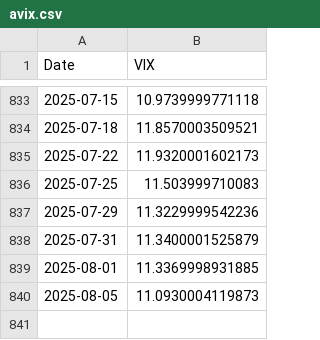
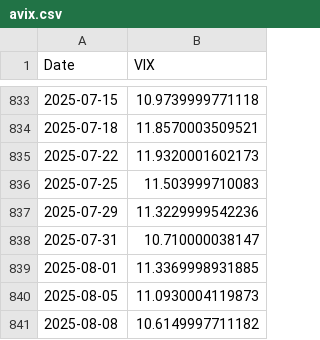
Before and after one commit to kletts/au-vix, a CSV file: avix.csv, drawn as a sheet; only a part is shown, gaps mark what is left out.

Commit message:
Push update back to repo
Files changed:
M	asxaccum.csv
M	avix.csv

```diff
--- a/avix.csv
+++ b/avix.csv
@@ -837,4 +837,5 @@
 2025-07-29,11.3229999542236
-2025-07-31,11.3400001525879
+2025-07-31,10.710000038147
 2025-08-01,11.3369998931885
 2025-08-05,11.0930004119873
+2025-08-08,10.6149997711182
```
Also changed, not shown: asxaccum.csv.
